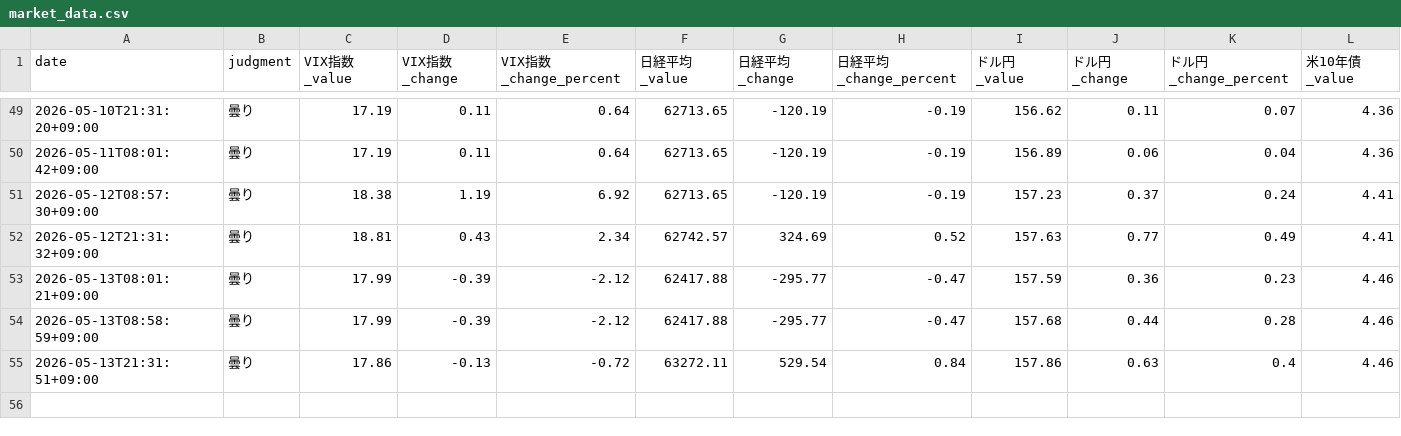
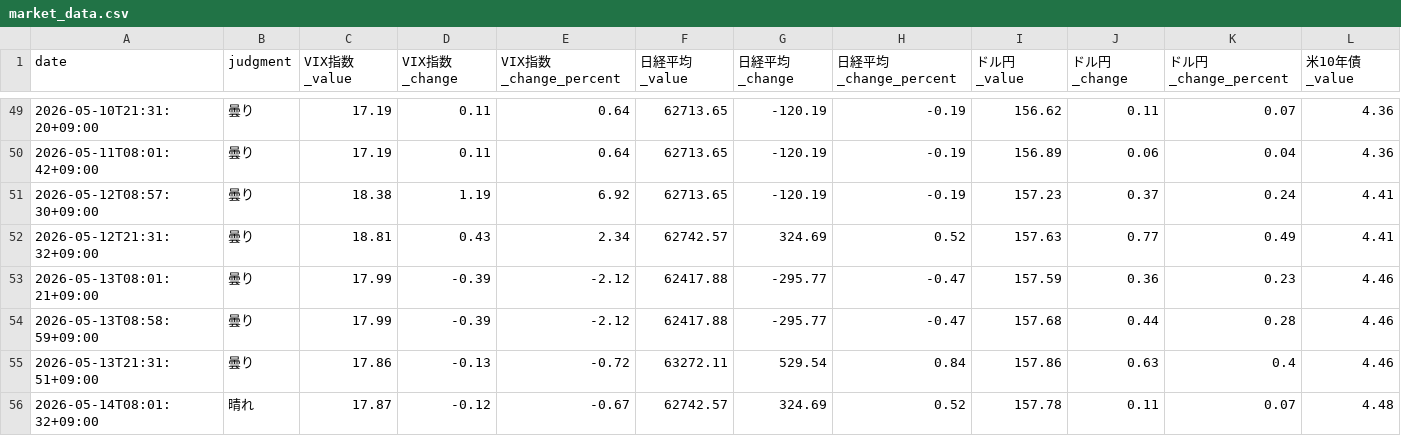
Before and after one commit to Koichi-Shigihara2/Adjusted-EPS-Analyzer, a CSV file: docs/market-monitor/market-pulse/data/market_data.csv, drawn as a sheet; only a part is shown, gaps mark what is left out; rows hold the shown columns only; the diff names each change by its address in the sheet, - before the commit and + after, or states it on an @@ line.

Commit message:
chore: auto-update market pulse data 2026-05-13 23:01 UTC

```diff
--- a/docs/market-monitor/market-pulse/data/market_data.csv
+++ b/docs/market-monitor/market-pulse/data/market_data.csv
+row 56: 2026-05-14T08:01:32+09:00 | 晴れ | 17.87 | -0.12 | -0.67 | 62742.57 | 324.69 | 0.52 | 157.78 | 0.11 | 0.07 | 4.48
```
Also changed, not shown: 2 other files.
